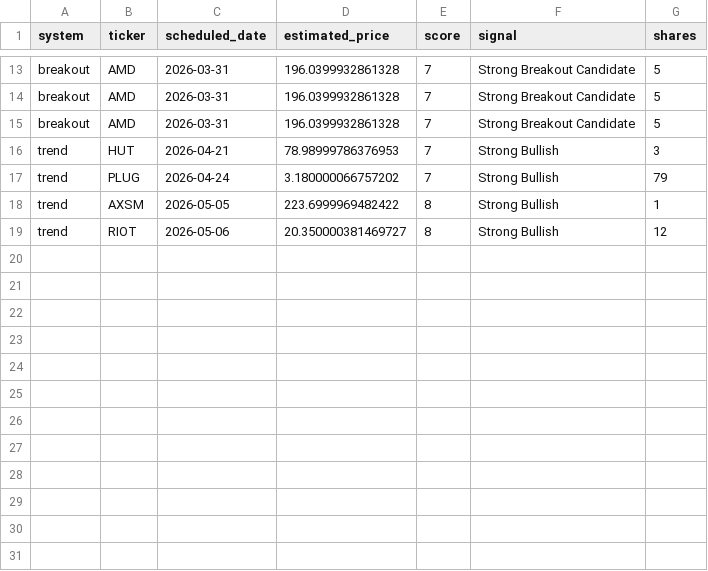
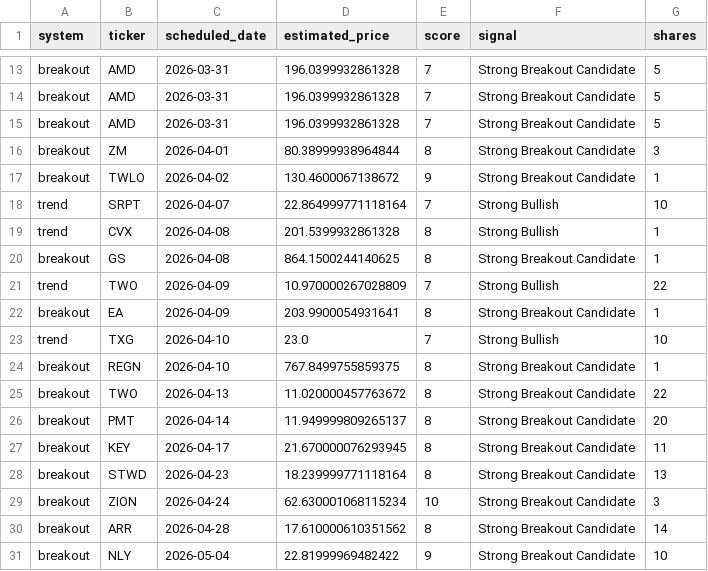
Before and after one commit to mrpink970/sector-research-system, a CSV file: data/stocks/pending_entries.csv, drawn as a sheet; only a part is shown, gaps mark what is left out.

```diff
--- a/data/stocks/pending_entries.csv
+++ b/data/stocks/pending_entries.csv
@@ -15,5 +15,17 @@ breakout,AMD,2026-03-31,196.0399932861328,7,Strong Breakout Candidate,5
 breakout,AMD,2026-03-31,196.0399932861328,7,Strong Breakout Candidate,5
-trend,HUT,2026-04-21,78.98999786376953,7,Strong Bullish,3
-trend,PLUG,2026-04-24,3.180000066757202,7,Strong Bullish,79
-trend,AXSM,2026-05-05,223.6999969482422,8,Strong Bullish,1
-trend,RIOT,2026-05-06,20.350000381469727,8,Strong Bullish,12
+breakout,ZM,2026-04-01,80.38999938964844,8,Strong Breakout Candidate,3
+breakout,TWLO,2026-04-02,130.4600067138672,9,Strong Breakout Candidate,1
+trend,SRPT,2026-04-07,22.864999771118164,7,Strong Bullish,10
+trend,CVX,2026-04-08,201.5399932861328,8,Strong Bullish,1
+breakout,GS,2026-04-08,864.1500244140625,8,Strong Breakout Candidate,1
+trend,TWO,2026-04-09,10.970000267028809,7,Strong Bullish,22
+breakout,EA,2026-04-09,203.9900054931641,8,Strong Breakout Candidate,1
+trend,TXG,2026-04-10,23.0,7,Strong Bullish,10
+breakout,REGN,2026-04-10,767.8499755859375,8,Strong Breakout Candidate,1
+breakout,TWO,2026-04-13,11.020000457763672,8,Strong Breakout Candidate,22
+breakout,PMT,2026-04-14,11.949999809265137,8,Strong Breakout Candidate,20
+breakout,KEY,2026-04-17,21.670000076293945,8,Strong Breakout Candidate,11
+breakout,STWD,2026-04-23,18.239999771118164,8,Strong Breakout Candidate,13
+breakout,ZION,2026-04-24,62.630001068115234,10,Strong Breakout Candidate,3
+breakout,ARR,2026-04-28,17.610000610351562,8,Strong Breakout Candidate,14
+breakout,NLY,2026-05-04,22.81999969482422,9,Strong Breakout Candidate,10
```
Also changed, not shown: data/stocks/dashboard_data.csv, data/stocks/stock_breakout_candidates_history.csv, 6 other files.
